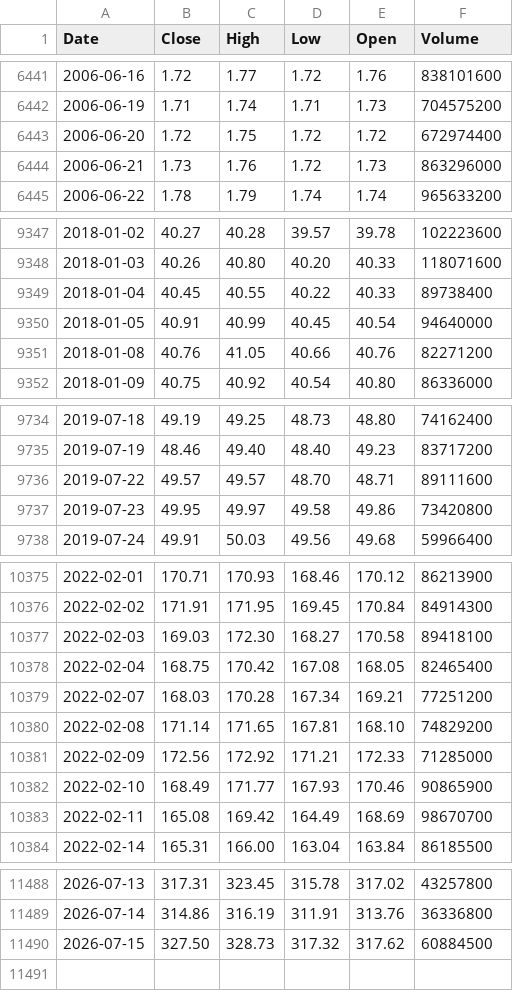
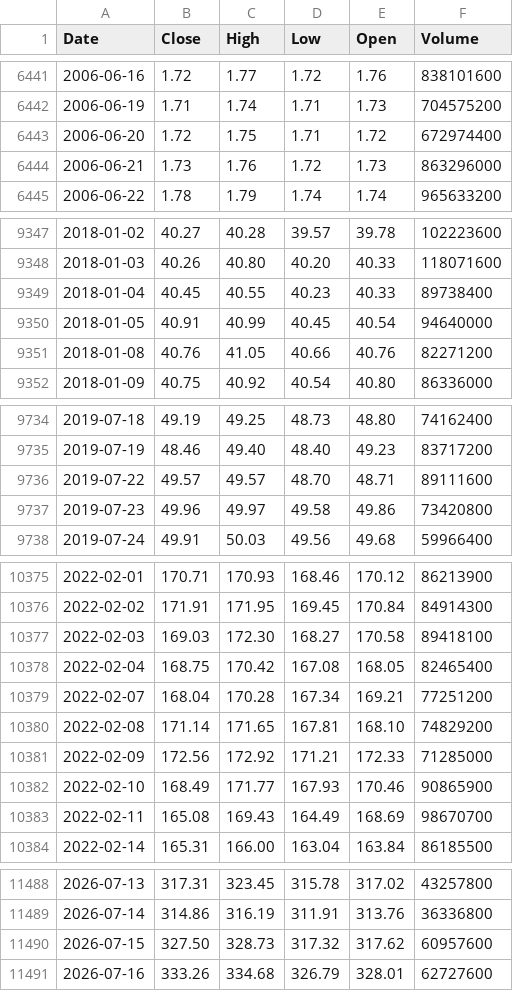
Before and after one commit to deraficionado-gif/stocks, a CSV file: data/aapl_stock.csv, drawn as a sheet; only a part is shown, gaps mark what is left out; the diff covers the shown part only.

```diff
--- a/data/aapl_stock.csv
+++ b/data/aapl_stock.csv
@@ -6442,3 +6442,3 @@ Date,Close,High,Low,Open,Volume
 2006-06-19,1.71,1.74,1.71,1.73,704575200
-2006-06-20,1.72,1.75,1.72,1.72,672974400
+2006-06-20,1.72,1.75,1.71,1.72,672974400
 2006-06-21,1.73,1.76,1.72,1.73,863296000
@@ -9348,3 +9348,3 @@ Date,Close,High,Low,Open,Volume
 2018-01-03,40.26,40.80,40.20,40.33,118071600
-2018-01-04,40.45,40.55,40.22,40.33,89738400
+2018-01-04,40.45,40.55,40.23,40.33,89738400
 2018-01-05,40.91,40.99,40.45,40.54,94640000
@@ -9736,3 +9736,3 @@ Date,Close,High,Low,Open,Volume
 2019-07-22,49.57,49.57,48.70,48.71,89111600
-2019-07-23,49.95,49.97,49.58,49.86,73420800
+2019-07-23,49.96,49.97,49.58,49.86,73420800
 2019-07-24,49.91,50.03,49.56,49.68,59966400
@@ -10378,3 +10378,3 @@ Date,Close,High,Low,Open,Volume
 2022-02-04,168.75,170.42,167.08,168.05,82465400
-2022-02-07,168.03,170.28,167.34,169.21,77251200
+2022-02-07,168.04,170.28,167.34,169.21,77251200
 2022-02-08,171.14,171.65,167.81,168.10,74829200
@@ -10382,3 +10382,3 @@ Date,Close,High,Low,Open,Volume
 2022-02-10,168.49,171.77,167.93,170.46,90865900
-2022-02-11,165.08,169.42,164.49,168.69,98670700
+2022-02-11,165.08,169.43,164.49,168.69,98670700
 2022-02-14,165.31,166.00,163.04,163.84,86185500
@@ -11489,2 +11489,3 @@ Date,Close,High,Low,Open,Volume
 2026-07-14,314.86,316.19,311.91,313.76,36336800
-2026-07-15,327.50,328.73,317.32,317.62,60884500
+2026-07-15,327.50,328.73,317.32,317.62,60957600
+2026-07-16,333.26,334.68,326.79,328.01,62727600
```
Also changed, not shown: 15 edited cells elsewhere in this file, data/msft_stock.csv.
